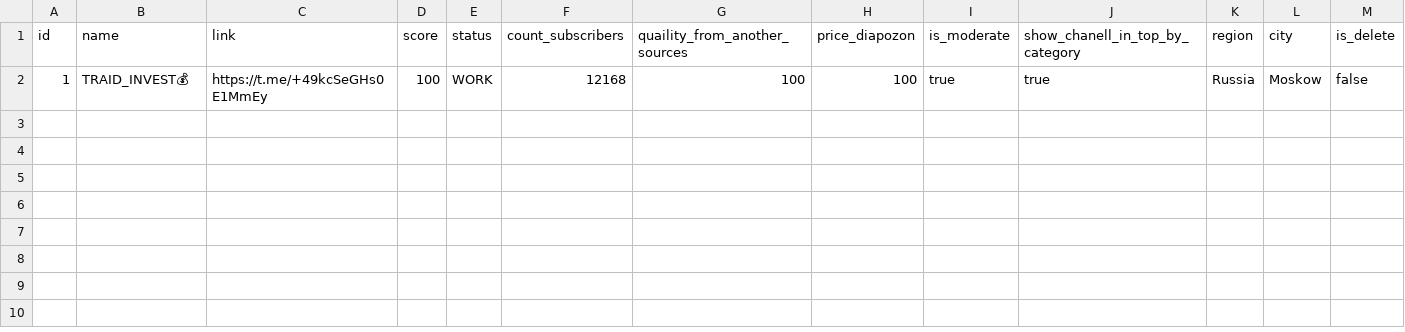
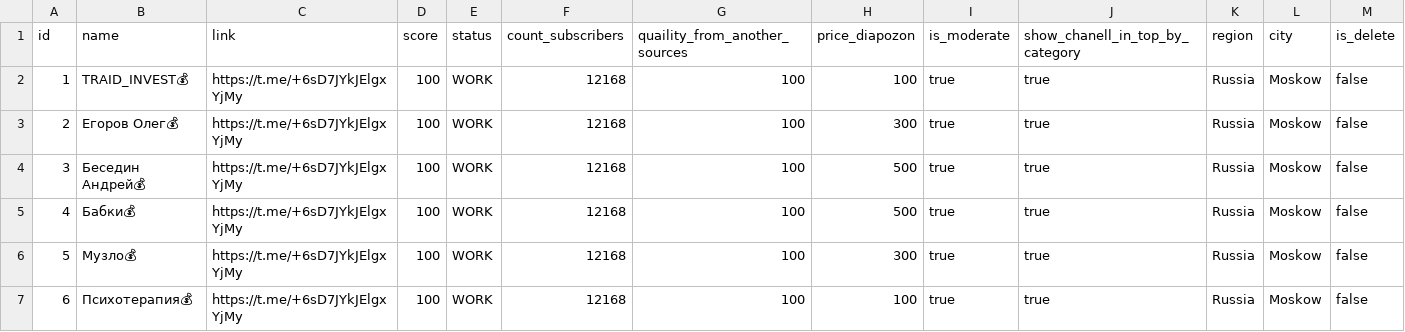
Before and after one commit to 23regionn/TG-bot, a CSV file: src/main/resources/config/liquibase/fake-data/chanell.csv, drawn as a sheet; only a part is shown; rows hold the shown columns only; the diff names each change by its address in the sheet, - before the commit and + after, or states it on an @@ line.

Commit message:
1. В фейк дате написал таблицу для связки каналов с категорями. 2. Написал фейк дату для каналов. 3. В ChanellRepository написал несколько sql запросов. 4. Написал методы, которые обрабатывают call - бэки с нажатых кнопок:  ищут кананлы по категориям, по прайсу. 5. Написал метод удаления сообщений.

```diff
--- a/src/main/resources/config/liquibase/fake-data/chanell.csv
+++ b/src/main/resources/config/liquibase/fake-data/chanell.csv
-C2 (link): https://t.me/+49kcSeGHs0E1MmEy
+C2 (link): https://t.me/+6sD7JYkJElgxYjMy
+row 3: 2 | Егоров Олег💰 | https://t.me/+6sD7JYkJElgxYjMy | 100 | WORK | 12168 | 100 | 300 | true | true | Russia | Moskow | false
+row 4: 3 | Беседин Андрей💰 | https://t.me/+6sD7JYkJElgxYjMy | 100 | WORK | 12168 | 100 | 500 | true | true | Russia | Moskow | false
+row 5: 4 | Бабки💰 | https://t.me/+6sD7JYkJElgxYjMy | 100 | WORK | 12168 | 100 | 500 | true | true | Russia | Moskow | false
+row 6: 5 | Музло💰 | https://t.me/+6sD7JYkJElgxYjMy | 100 | WORK | 12168 | 100 | 300 | true | true | Russia | Moskow | false
+row 7: 6 | Психотерапия💰 | https://t.me/+6sD7JYkJElgxYjMy | 100 | WORK | 12168 | 100 | 100 | true | true | Russia | Moskow | false
```
Also changed, not shown: 4 other files.
